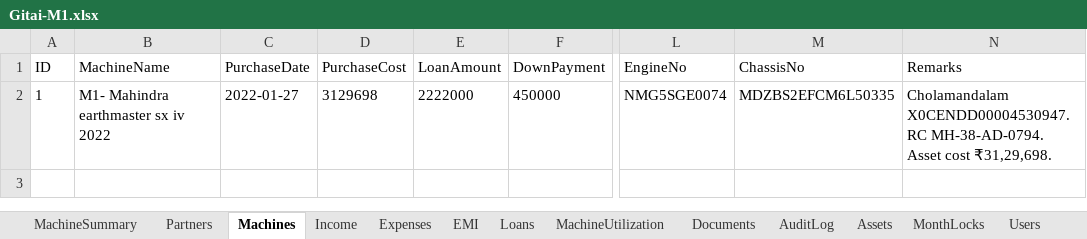
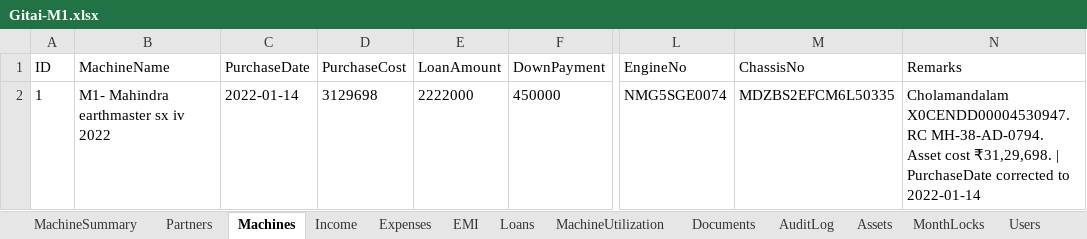
Before and after one commit to Vijay-Barve/Gitai-earthmover, an Excel workbook: Gitai-M1.xlsx, sheet Machines, drawn as a sheet; only a part is shown, gaps mark what is left out; values as stored, in another font and other column widths than the file's, no borders; the diff names each change by its address in the sheet, - before the commit and + after, or states it on an @@ line.

```diff
--- a/Gitai-M1.xlsx (sheet Machines)
+++ b/Gitai-M1.xlsx (sheet Machines)
-C2 (PurchaseDate): 2022-01-27
+C2 (PurchaseDate): 2022-01-14
-N2 (Remarks): …cost ₹31,29,698.
+N2 (Remarks): …cost ₹31,29,698. | PurchaseDate corrected to 2022-01-14
```
Also changed, not shown: sheet Expenses, sheet Income, sheet MachineSummary, Gitai-M2.xlsx, 3 other files.
